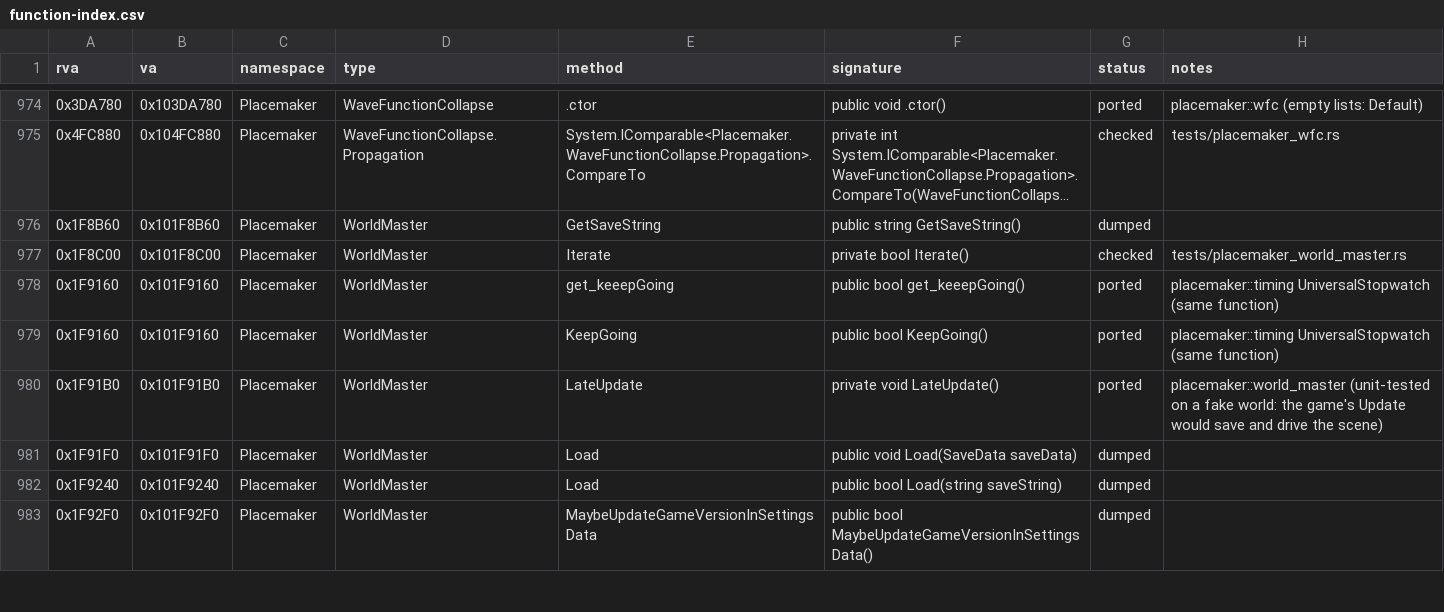
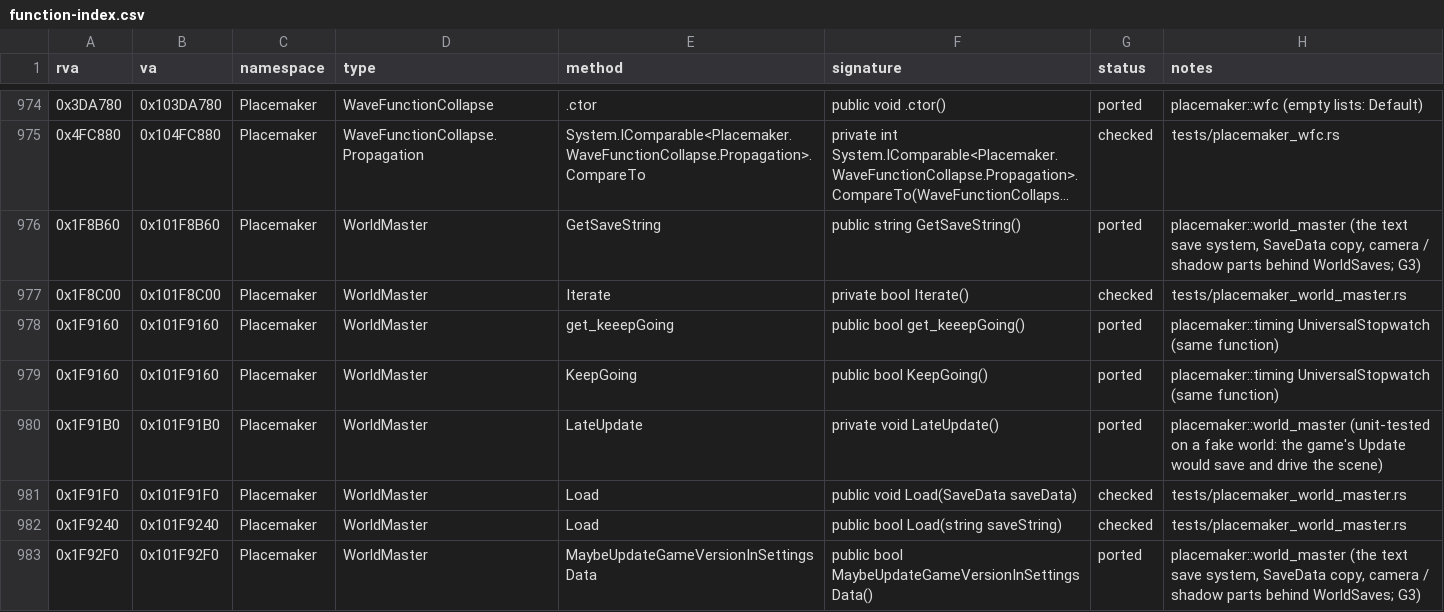
Before and after one commit to ed-slopper/townscaper-decompile, a CSV file: docs/function-index.csv, drawn as a sheet; only a part is shown, gaps mark what is left out; long unchanged cells end in …; the diff covers the shown part only; the diff names each change by its address in the sheet, - before the commit and + after, or states it on an @@ line.

```diff
--- a/docs/function-index.csv
+++ b/docs/function-index.csv
-G976 (status): dumped
+G976 (status): ported
-H976 (notes): (empty)
+H976 (notes): placemaker::world_master (the text save system, SaveData copy, camera / shadow parts behind WorldSaves; G3)
-G981:G982 (status): dumped
+G981:G982 (status): checked
-H981:H982 (notes): (empty)
+H981:H982 (notes): tests/placemaker_world_master.rs
-G983 (status): dumped
+G983 (status): ported
-H983 (notes): (empty)
+H983 (notes): placemaker::world_master (the text save system, SaveData copy, camera / shadow parts behind WorldSaves; G3)
```
Also changed, not shown: 14 edited cells elsewhere in this file, 3 other files.
